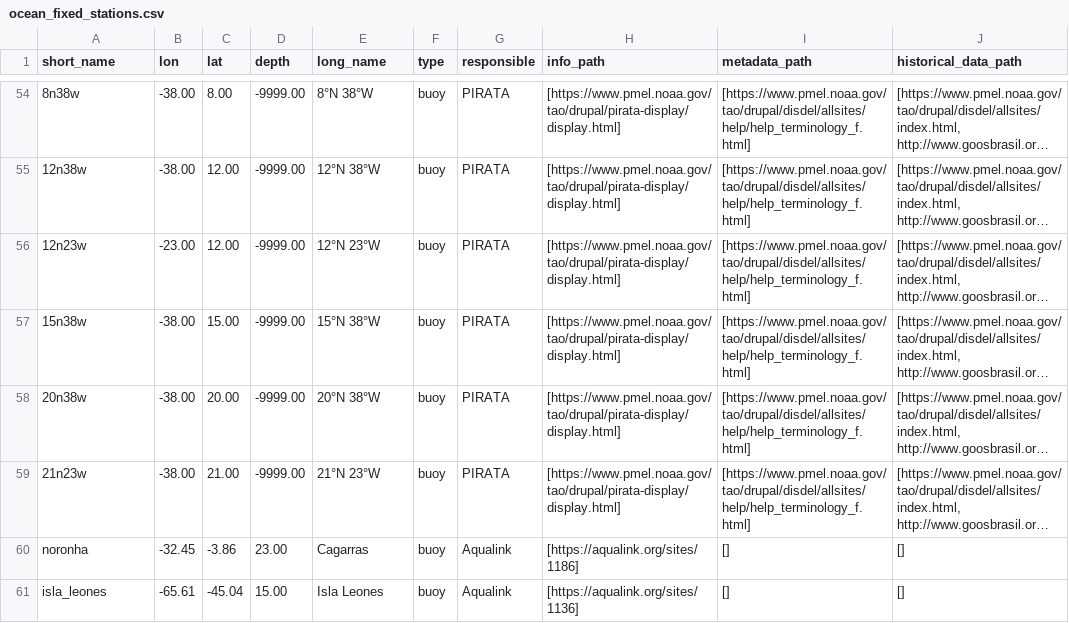
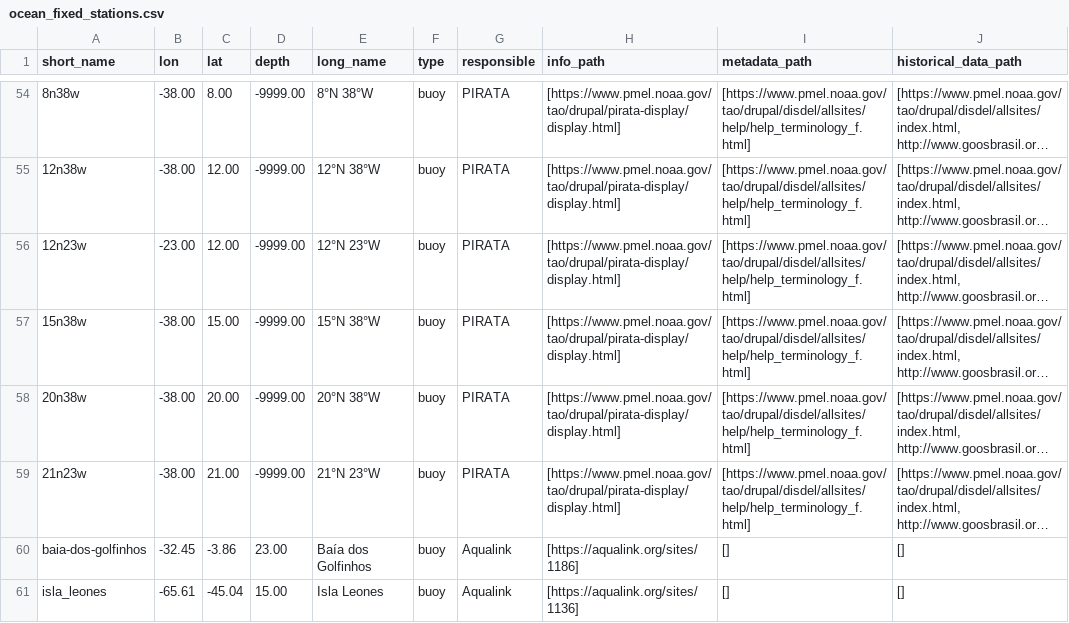
Before and after one commit to douglasnehme/data-misc, a CSV file: ocean_fixed_stations.csv, drawn as a sheet; only a part is shown, gaps mark what is left out; long unchanged cells end in …; the diff names each change by its address in the sheet, - before the commit and + after, or states it on an @@ line.

Commit message:
Solve a problem with one Aqualink buoy description

```diff
--- a/ocean_fixed_stations.csv
+++ b/ocean_fixed_stations.csv
-A60 (short_name): noronha
+A60 (short_name): baia-dos-golfinhos
-E60 (long_name): Cagarras
+E60 (long_name): Baía dos Golfinhos
```
